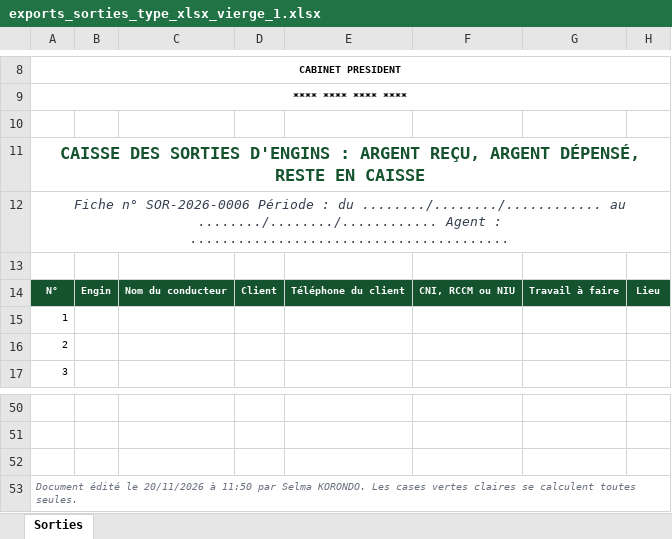
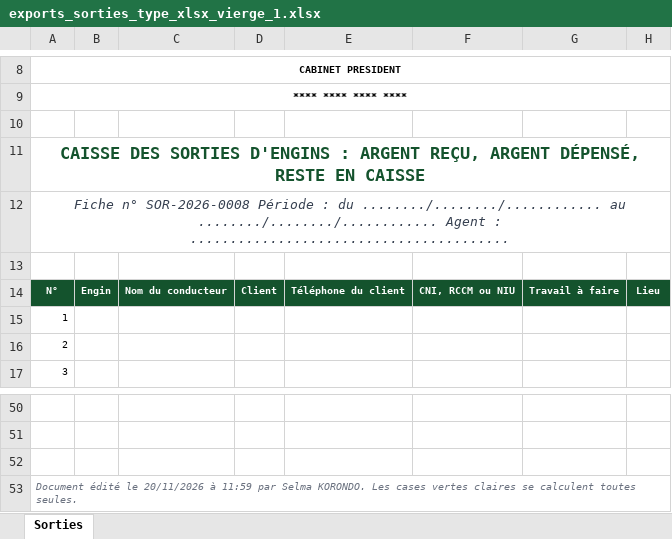
Before and after one commit to emriscedric-gif/parc-engins, an Excel workbook: maquette-donnees/docs/exports_sorties_type_xlsx_vierge_1.xlsx, sheet Sorties, drawn as a sheet; only a part is shown, gaps mark what is left out; values as stored, in another font and other column widths than the file's, no borders; charts and pictures not drawn; the diff names each change by its address in the sheet, - before the commit and + after, or states it on an @@ line.

```diff
--- a/maquette-donnees/docs/exports_sorties_type_xlsx_vierge_1.xlsx (sheet Sorties)
+++ b/maquette-donnees/docs/exports_sorties_type_xlsx_vierge_1.xlsx (sheet Sorties)
-A12: Fiche n° SOR-2026-0006 Période :…
+A12: Fiche n° SOR-2026-0008 Période :…
-A53: …20/11/2026 à 11:50 par Selma…
+A53: …20/11/2026 à 11:59 par Selma…
```
Also changed, not shown: maquette-donnees/docs/exports_carburant_type_xlsx.xlsx, maquette-donnees/docs/exports_maintenance_type_xlsx.xlsx, 30 other files.
